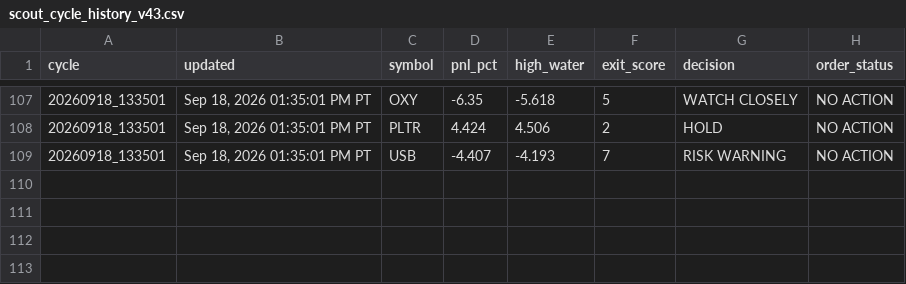
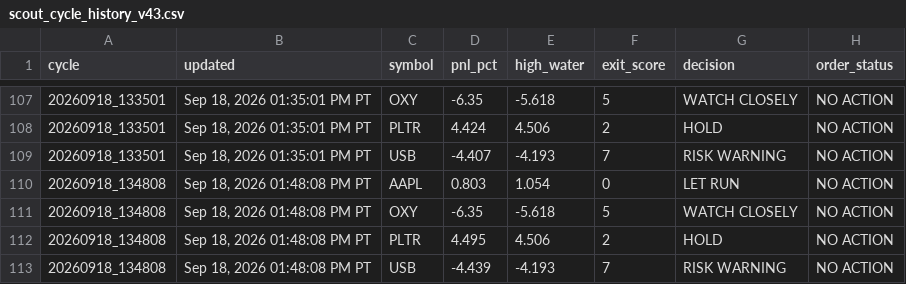
Before and after one commit to Kodamafire/scout-mobile, a CSV file: .scout/scout_cycle_history_v43.csv, drawn as a sheet; only a part is shown, gaps mark what is left out.

Commit message:
Scout automatic cycle

```diff
--- a/.scout/scout_cycle_history_v43.csv
+++ b/.scout/scout_cycle_history_v43.csv
@@ -109 +109,5 @@ cycle,updated,symbol,pnl_pct,high_water,exit_score,decision,order_status
 20260918_133501,"Sep 18, 2026 01:35:01 PM PT",USB,-4.407,-4.193,7,RISK WARNING,NO ACTION
+20260918_134808,"Sep 18, 2026 01:48:08 PM PT",AAPL,0.803,1.054,0,LET RUN,NO ACTION
+20260918_134808,"Sep 18, 2026 01:48:08 PM PT",OXY,-6.35,-5.618,5,WATCH CLOSELY,NO ACTION
+20260918_134808,"Sep 18, 2026 01:48:08 PM PT",PLTR,4.495,4.506,2,HOLD,NO ACTION
+20260918_134808,"Sep 18, 2026 01:48:08 PM PT",USB,-4.439,-4.193,7,RISK WARNING,NO ACTION
```
Also changed, not shown: 2 other files.
